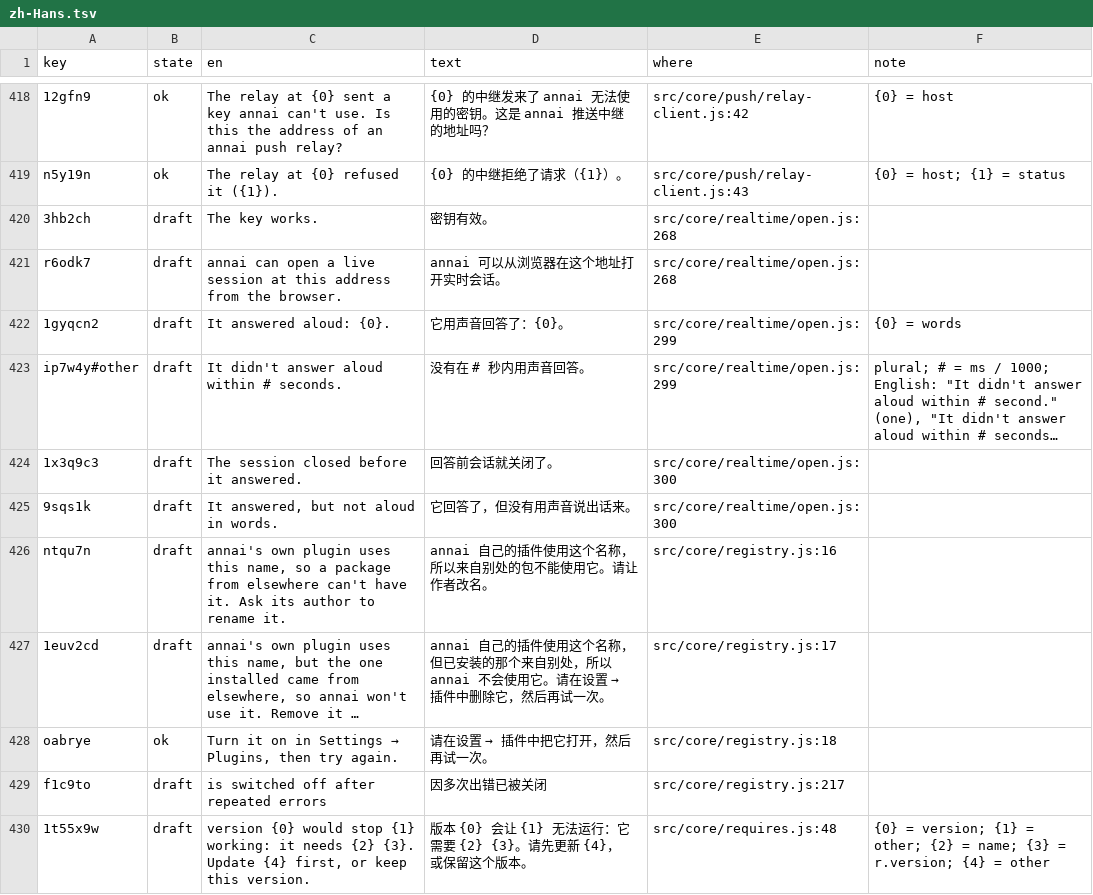
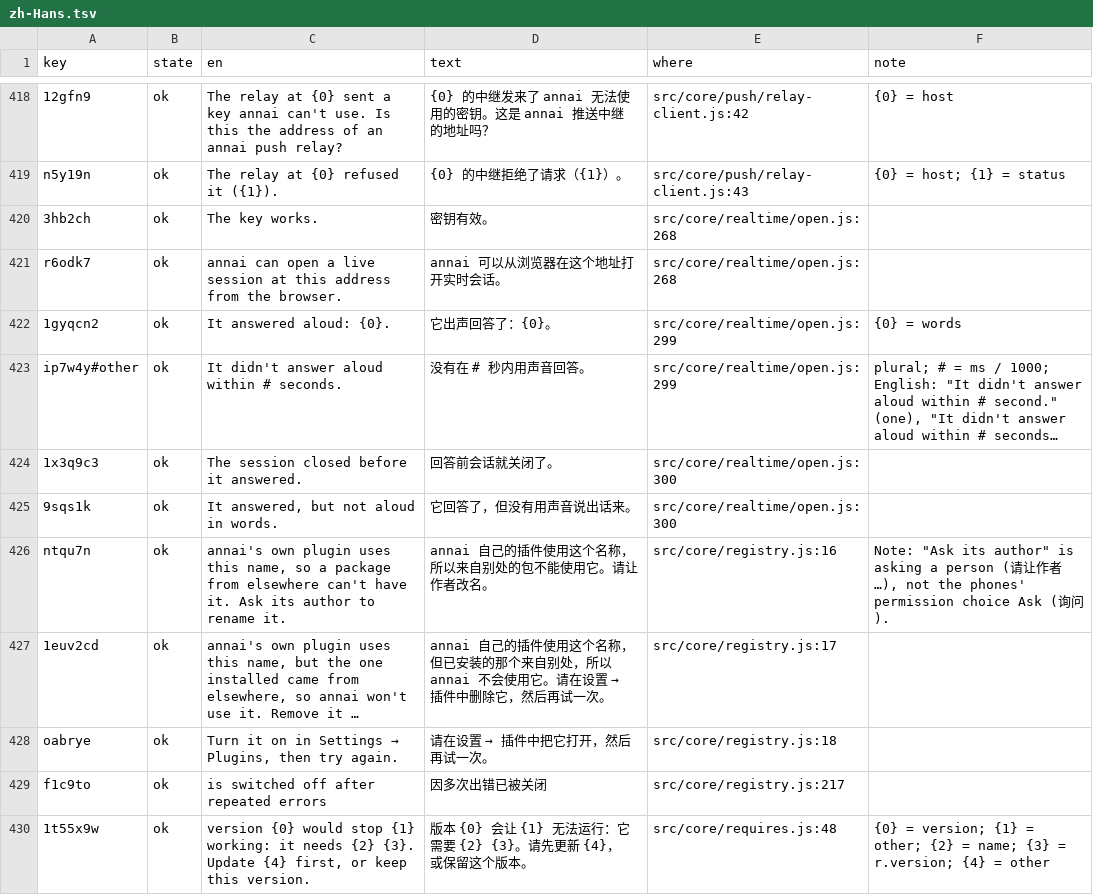
Before and after one commit to annai-guide/annai, a TSV file: l10n/zh-Hans.tsv, drawn as a sheet; only a part is shown, gaps mark what is left out; long unchanged cells end in …; the diff covers the shown part only; the diff names each change by its address in the sheet, - before the commit and + after, or states it on an @@ line.

```diff
--- a/l10n/zh-Hans.tsv
+++ b/l10n/zh-Hans.tsv
-B420:B427 (state): draft
+B420:B427 (state): ok
-D422 (text): 它用声音回答了：{0}。
+D422 (text): 它出声回答了：{0}。
-F426 (note): (empty)
+F426 (note): Note: "Ask its author" is asking a person (请让作者…), not the phones' permission choice Ask (询问).
-B429:B430 (state): draft
+B429:B430 (state): ok
```
Also changed, not shown: 2 added rows, 1 removed row and 113 edited cells elsewhere in this file, l10n/ja.tsv, 6 other files.
